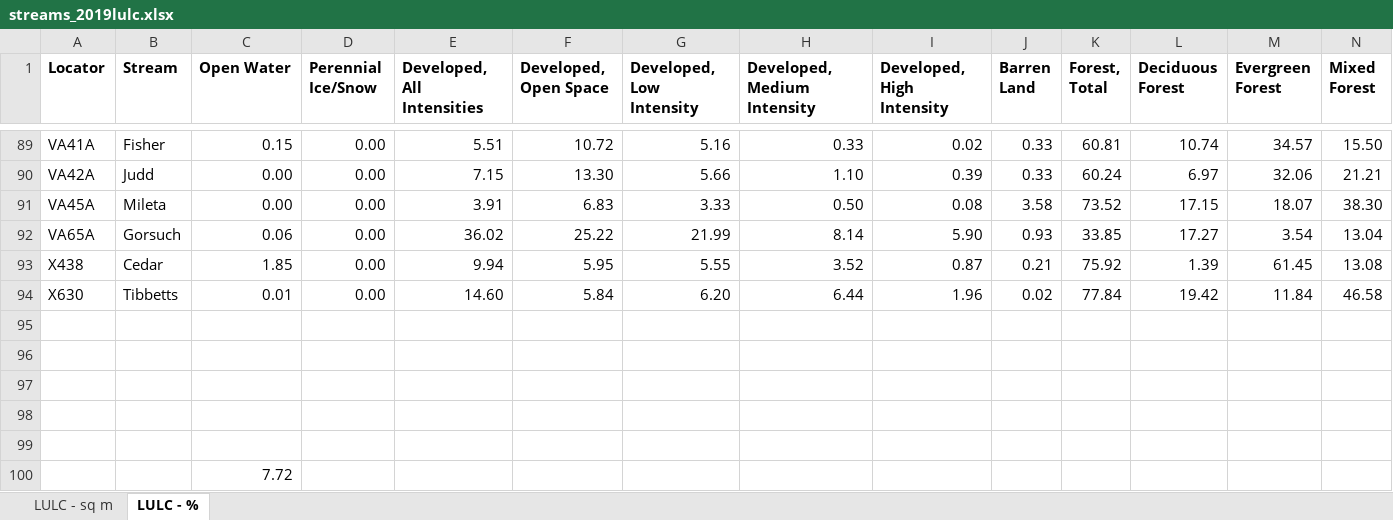
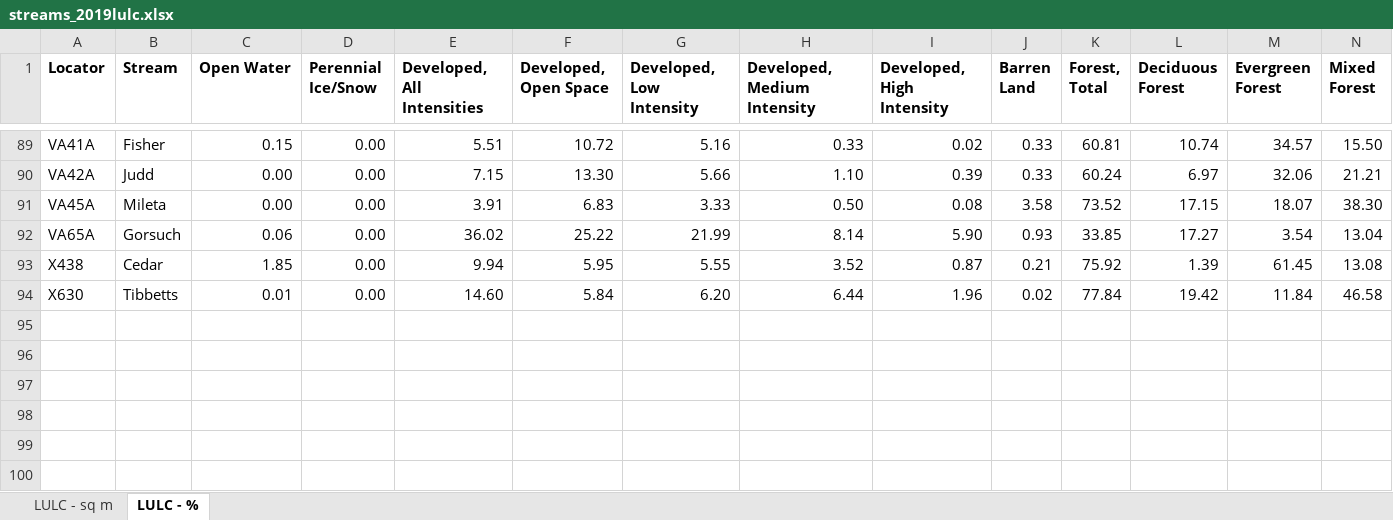
Before and after one commit to Evfrench/KC-Streams-Analysis, an Excel workbook: data_cache/streams_2019lulc.xlsx, sheet LULC - %, drawn as a sheet; only a part is shown, gaps mark what is left out; values as stored, in another font and other column widths than the file's, no borders; rows hold the shown columns only; the diff names each change by its address in the sheet, - before the commit and + after, or states it on an @@ line.

```diff
--- a/data_cache/streams_2019lulc.xlsx (sheet LULC - %)
+++ b/data_cache/streams_2019lulc.xlsx (sheet LULC - %)
-row 95: (empty)
-row 96: (empty)
-row 97: (empty)
-row 98: (empty)
-row 99: (empty)
-row 100:  |  | 7.72
```
Also changed, not shown: 6 other files.
